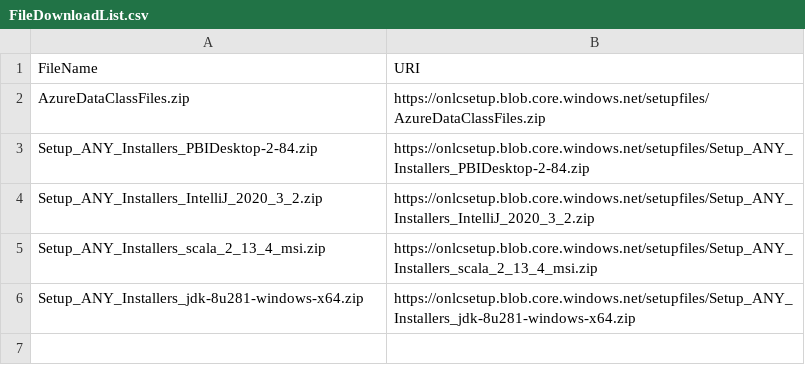
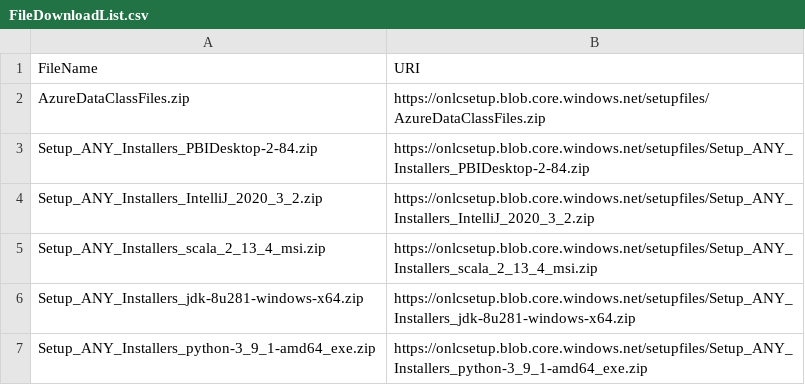
Before and after one commit to dancostello70/GeneralPurposeMachineImage, a CSV file: Setup/CS_DP200/FileDownloadList.csv, drawn as a sheet; the diff names each change by its address in the sheet, - before the commit and + after, or states it on an @@ line.

```diff
--- a/Setup/CS_DP200/FileDownloadList.csv
+++ b/Setup/CS_DP200/FileDownloadList.csv
+row 7: Setup_ANY_Installers_python-3_9_1-amd64_exe.zip | https://onlcsetup.blob.core.windows.net/setupfiles/Setup_ANY_Installers_python-3_9_1-amd64_exe.zip
```
Also changed, not shown: Setup/CS_DP200/ArchiveList.csv, 2 other files.
